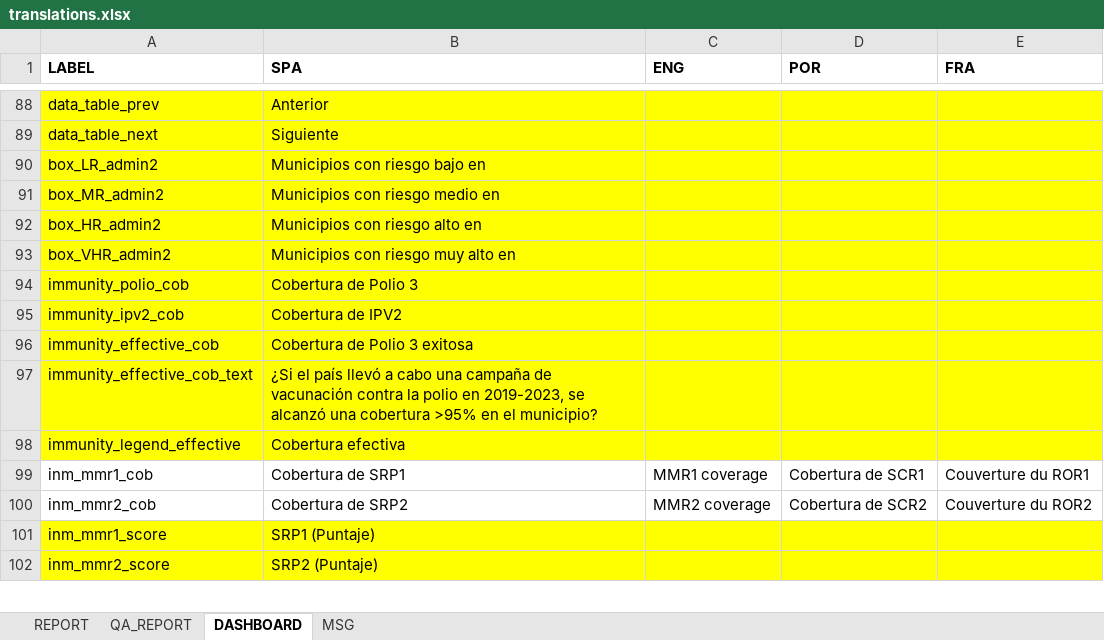
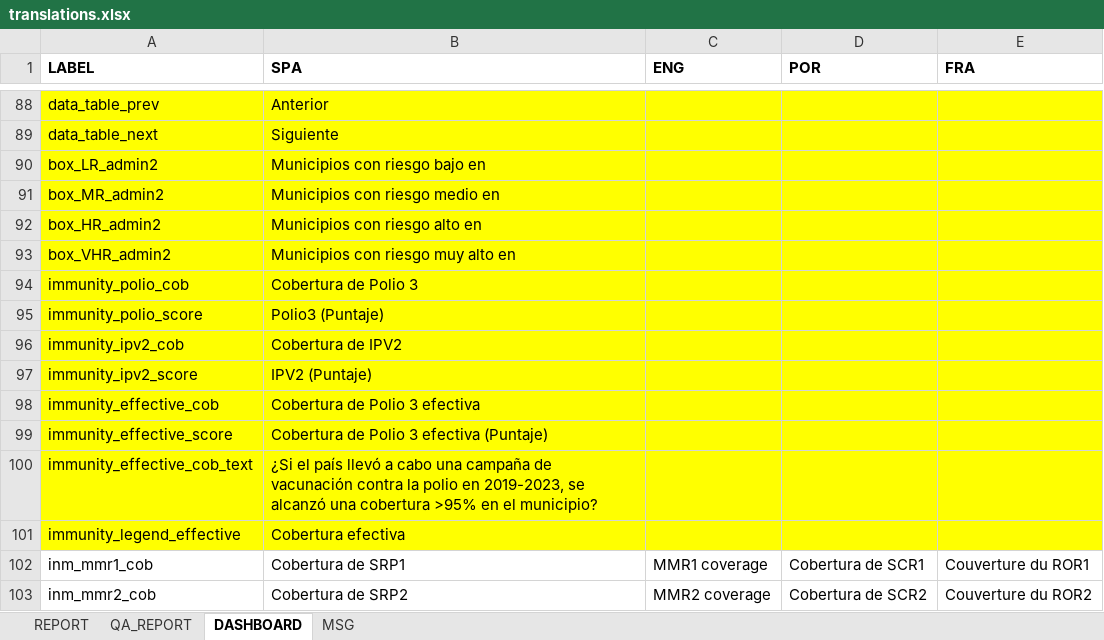
Before and after one commit to Oliversinn/polio-risk, an Excel workbook: src/R/translations.xlsx, sheet DASHBOARD, drawn as a sheet; only a part is shown, gaps mark what is left out; the shorter side is filled out with more unchanged rows; values as stored, in another font and other column widths than the file's, no borders; addresses are those after the commit; the diff names each change by its address in the sheet, - before the commit and + after, or states it on an @@ line.

Commit message:
feat(immunity): datatable aggregation

```diff
--- a/src/R/translations.xlsx (sheet DASHBOARD)
+++ b/src/R/translations.xlsx (sheet DASHBOARD)
+row 95: immunity_polio_score | Polio3 (Puntaje)
+row 97: immunity_ipv2_score | IPV2 (Puntaje)
-B98 (SPA): Cobertura de Polio 3 exitosa
+B98 (SPA): Cobertura de Polio 3 efectiva
+row 99: immunity_effective_score | Cobertura de Polio 3 efectiva (Puntaje)
```
Also changed, not shown: 5 other files.
